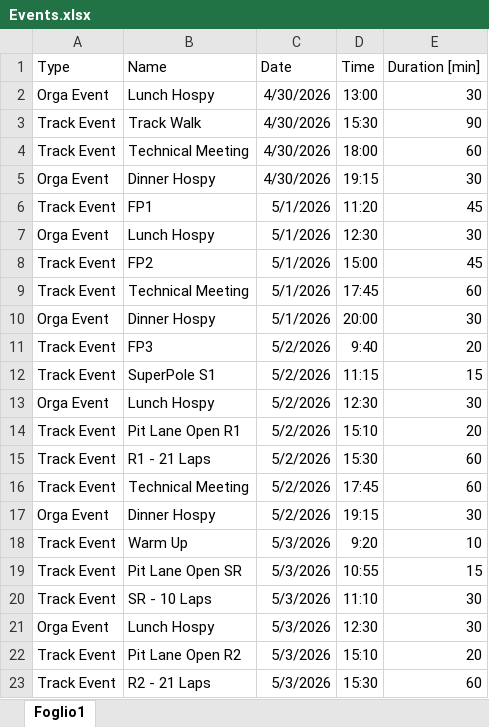
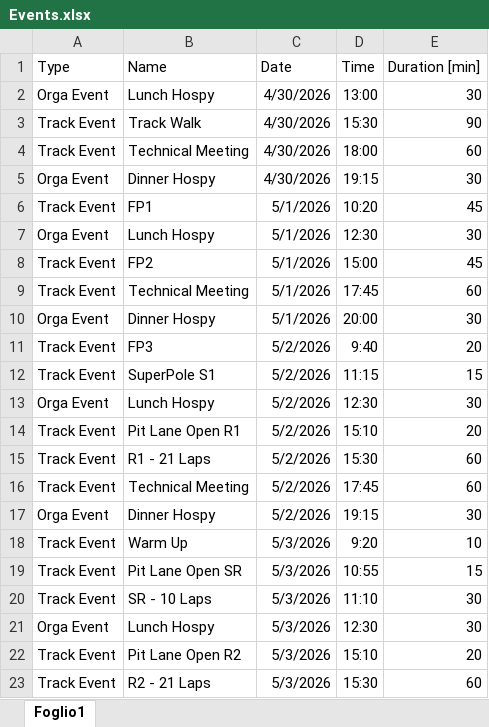
Before and after one commit to andreadaicampi/TrackTimeTool, an Excel workbook: Events/Events.xlsx, sheet Foglio1, drawn as a sheet; values as stored, in another font and other column widths than the file's, no borders; table styles not drawn; the diff names each change by its address in the sheet, - before the commit and + after, or states it on an @@ line.

Commit message:
Add files via upload

```diff
--- a/Events/Events.xlsx (sheet Foglio1)
+++ b/Events/Events.xlsx (sheet Foglio1)
-D6 (Time): 11:20
+D6 (Time): 10:20
```
